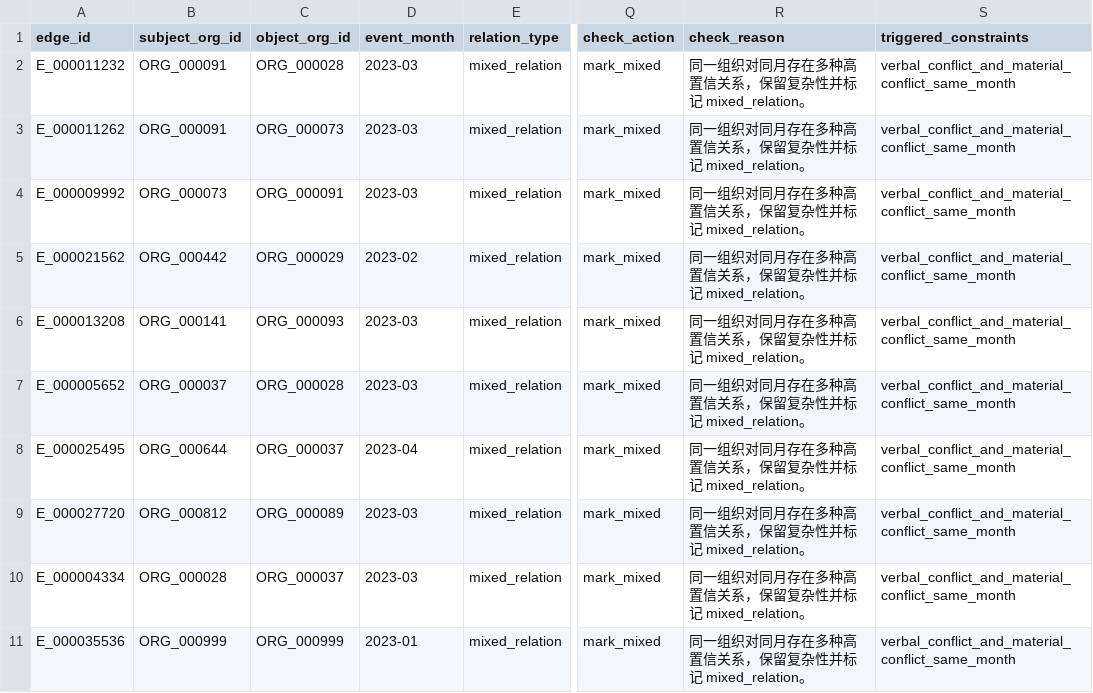
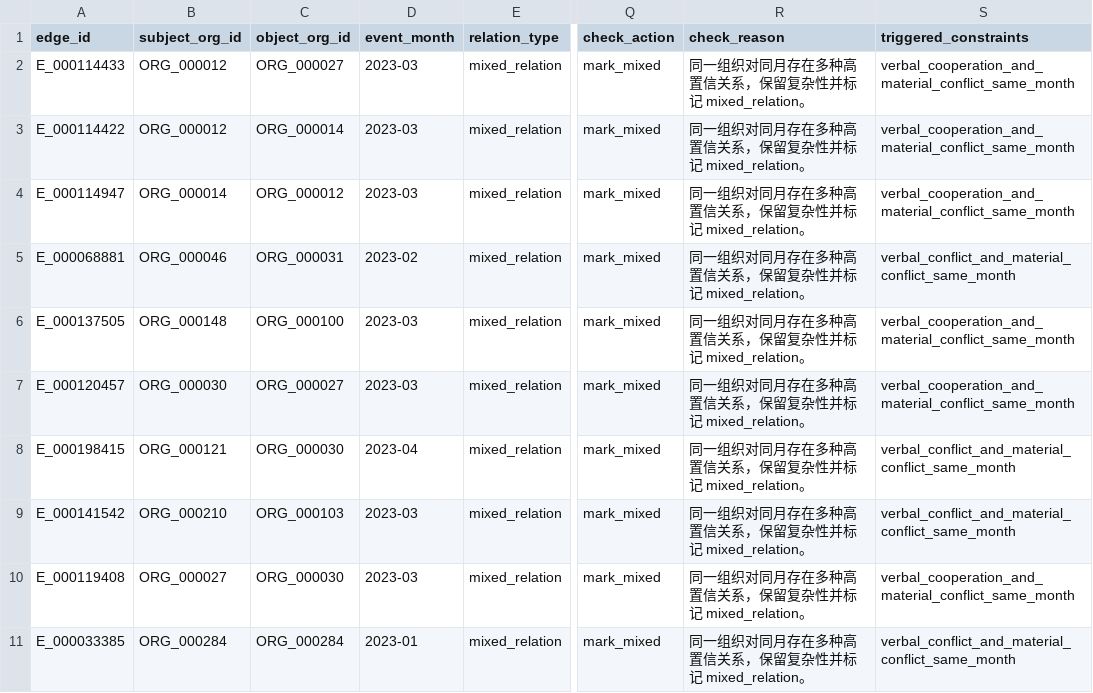
Before and after one commit to wlf68251/corgcv, a CSV file: outputs/case_studies/case_mixed_relation.csv, drawn as a sheet; only a part is shown, gaps mark what is left out; the diff covers the shown part only; the diff names each change by its address in the sheet, - before the commit and + after, or states it on an @@ line.

```diff
--- a/outputs/case_studies/case_mixed_relation.csv
+++ b/outputs/case_studies/case_mixed_relation.csv
-A2 (edge_id): E_000011232
+A2 (edge_id): E_000114433
-B2:B3 (subject_org_id): ORG_000091
+B2:B3 (subject_org_id): ORG_000012
-C2 (object_org_id): ORG_000028
+C2 (object_org_id): ORG_000027
-S2:S4 (triggered_constraints): verbal_conflict_and_material_conflict_same_month
+S2:S4 (triggered_constraints): verbal_cooperation_and_material_conflict_same_month
-A3 (edge_id): E_000011262
+A3 (edge_id): E_000114422
-C3 (object_org_id): ORG_000073
+C3 (object_org_id): ORG_000014
-A4 (edge_id): E_000009992
+A4 (edge_id): E_000114947
-B4 (subject_org_id): ORG_000073
+B4 (subject_org_id): ORG_000014
-C4 (object_org_id): ORG_000091
+C4 (object_org_id): ORG_000012
-A5 (edge_id): E_000021562
+A5 (edge_id): E_000068881
-B5 (subject_org_id): ORG_000442
+B5 (subject_org_id): ORG_000046
-C5 (object_org_id): ORG_000029
+C5 (object_org_id): ORG_000031
-A6 (edge_id): E_000013208
+A6 (edge_id): E_000137505
-B6 (subject_org_id): ORG_000141
+B6 (subject_org_id): ORG_000148
-C6 (object_org_id): ORG_000093
+C6 (object_org_id): ORG_000100
-S6:S7 (triggered_constraints): verbal_conflict_and_material_conflict_same_month
+S6:S7 (triggered_constraints): verbal_cooperation_and_material_conflict_same_month
-A7 (edge_id): E_000005652
+A7 (edge_id): E_000120457
-B7 (subject_org_id): ORG_000037
+B7 (subject_org_id): ORG_000030
-C7 (object_org_id): ORG_000028
+C7 (object_org_id): ORG_000027
-A8 (edge_id): E_000025495
+A8 (edge_id): E_000198415
-B8 (subject_org_id): ORG_000644
+B8 (subject_org_id): ORG_000121
-C8 (object_org_id): ORG_000037
+C8 (object_org_id): ORG_000030
-A9 (edge_id): E_000027720
+A9 (edge_id): E_000141542
-B9 (subject_org_id): ORG_000812
+B9 (subject_org_id): ORG_000210
-C9 (object_org_id): ORG_000089
+C9 (object_org_id): ORG_000103
-A10 (edge_id): E_000004334
+A10 (edge_id): E_000119408
-B10 (subject_org_id): ORG_000028
+B10 (subject_org_id): ORG_000027
-C10 (object_org_id): ORG_000037
+C10 (object_org_id): ORG_000030
-S10 (triggered_constraints): verbal_conflict_and_material_conflict_same_month
+S10 (triggered_constraints): verbal_cooperation_and_material_conflict_same_month
-A11 (edge_id): E_000035536
+A11 (edge_id): E_000033385
-B11 (subject_org_id): ORG_000999
+B11 (subject_org_id): ORG_000284
-C11 (object_org_id): ORG_000999
+C11 (object_org_id): ORG_000284
```
Also changed, not shown: 1 added row, 1 removed row and 65 edited cells elsewhere in this file, outputs/case_studies/case_cross_source_supported.csv, outputs/case_studies/case_gdelt_single_source_low_evidence.csv, 16 other files.
